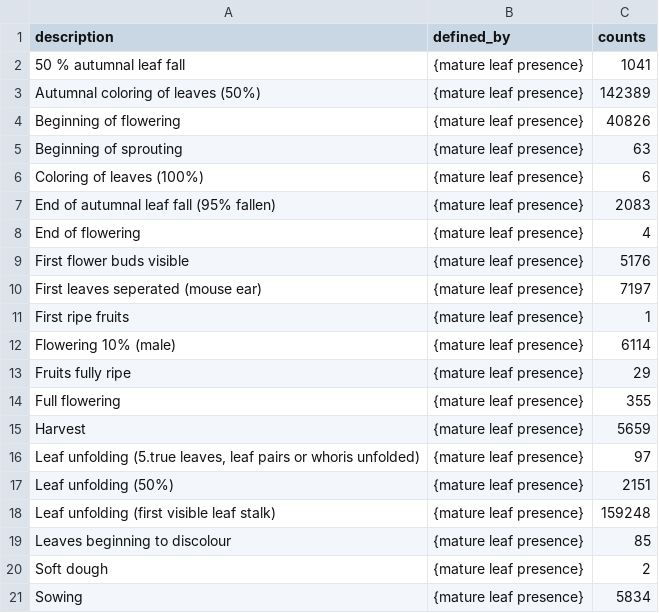
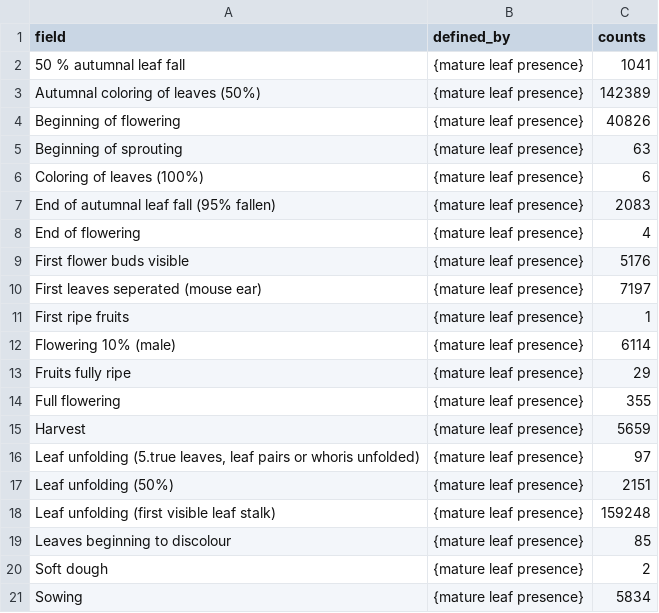
Before and after one commit to biocodellc/archive-ppo-fims, a CSV file: data/pep725/config/description.csv, drawn as a sheet.

```diff
--- a/data/pep725/config/description.csv
+++ b/data/pep725/config/description.csv
@@ -1,2 +1,2 @@
-description,defined_by,counts
+field,defined_by,counts
 50 % autumnal leaf fall,{mature leaf presence},1041
```
Also changed, not shown: data/pep725/config/rules.csv.
